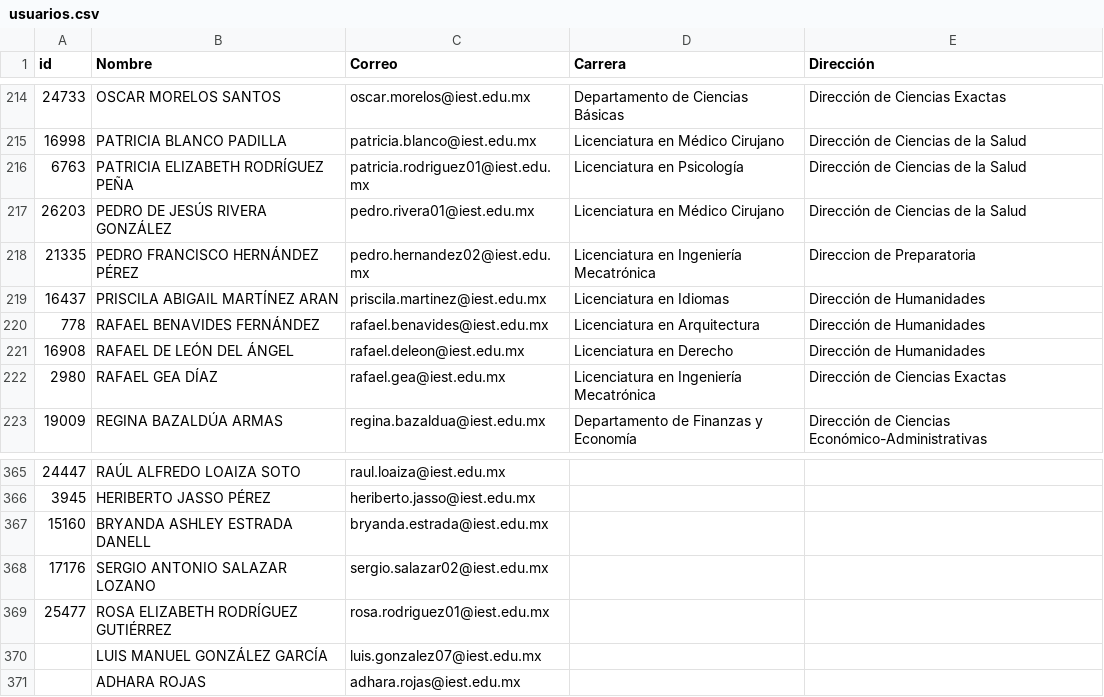
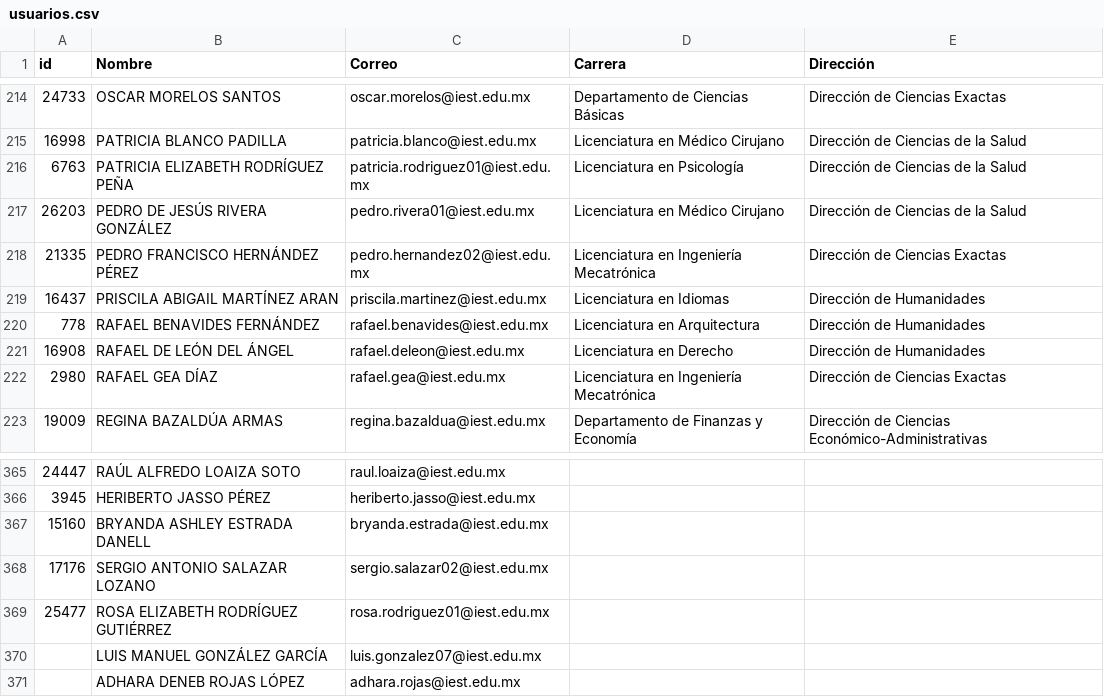
Before and after one commit to renauds25/reporte-canvas, a CSV file: data/usuarios.csv, drawn as a sheet; only a part is shown, gaps mark what is left out.

```diff
--- a/data/usuarios.csv
+++ b/data/usuarios.csv
@@ -217,3 +217,3 @@
 26203,PEDRO DE JESÚS RIVERA GONZÁLEZ,pedro.rivera01@iest.edu.mx,Licenciatura en Médico Cirujano,Dirección de Ciencias de la Salud
-21335,PEDRO FRANCISCO HERNÁNDEZ PÉREZ,pedro.hernandez02@iest.edu.mx,Licenciatura en Ingeniería Mecatrónica,Direccion de Preparatoria
+21335,PEDRO FRANCISCO HERNÁNDEZ PÉREZ,pedro.hernandez02@iest.edu.mx,Licenciatura en Ingeniería Mecatrónica,Dirección de Ciencias Exactas
 16437,PRISCILA ABIGAIL MARTÍNEZ ARAN,priscila.martinez@iest.edu.mx,Licenciatura en Idiomas,Dirección de Humanidades
@@ -370,2 +370,2 @@
 ,LUIS MANUEL GONZÁLEZ GARCÍA,luis.gonzalez07@iest.edu.mx,,
-,ADHARA ROJAS,adhara.rojas@iest.edu.mx,,
+,ADHARA DENEB ROJAS LÓPEZ,adhara.rojas@iest.edu.mx,,
```
Also changed, not shown: data/capacitaciones.csv.
